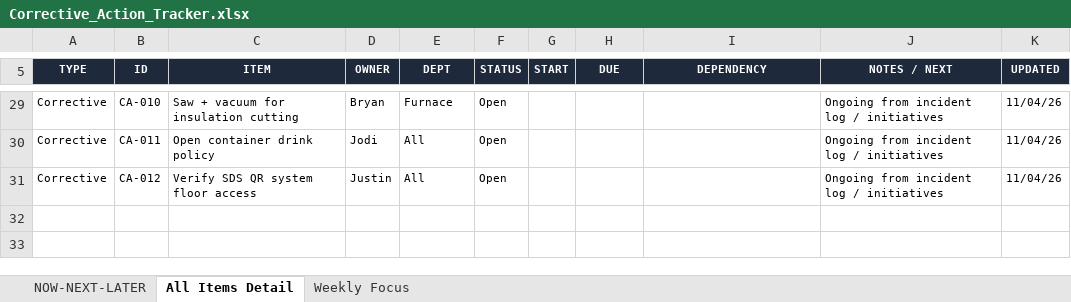
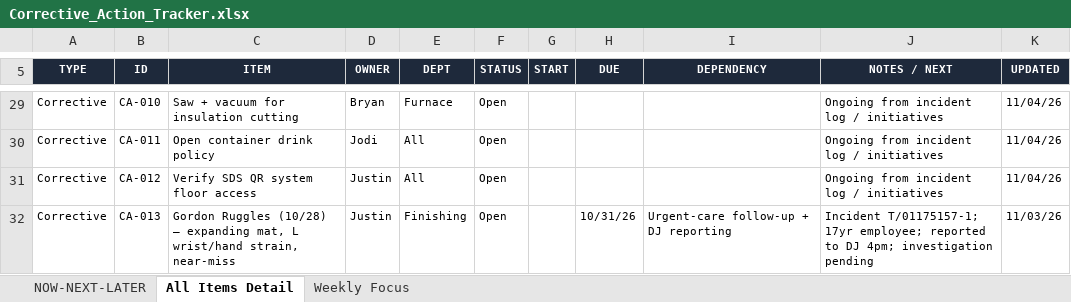
Before and after one commit to Jbartram93/superior-ehs-dashboard, an Excel workbook: Corrective_Action_Tracker.xlsx, sheet All Items Detail, drawn as a sheet; only a part is shown, gaps mark what is left out; values as stored, in another font and other column widths than the file's, no borders; charts and pictures not drawn; the diff names each change by its address in the sheet, - before the commit and + after, or states it on an @@ line.

Commit message:
Log Gordon Ruggles incident CA-013

```diff
--- a/Corrective_Action_Tracker.xlsx (sheet All Items Detail)
+++ b/Corrective_Action_Tracker.xlsx (sheet All Items Detail)
+row 32: Corrective | CA-013 | Gordon Ruggles (10/28) — expanding mat, L wrist/hand strain, near-miss | Justin | Finishing | Open |  | 10/31/26 | Urgent-care follow-up + DJ reporting | Incident T/01175157-1; 17yr employee; reported to DJ 4pm; investigation pending | 11/03/26
```
Also changed, not shown: charts or pictures.
